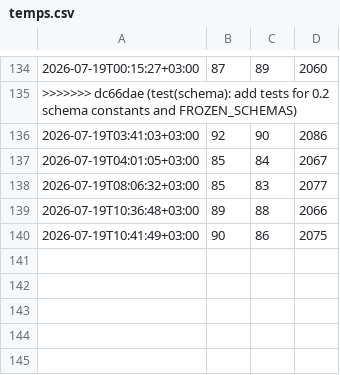
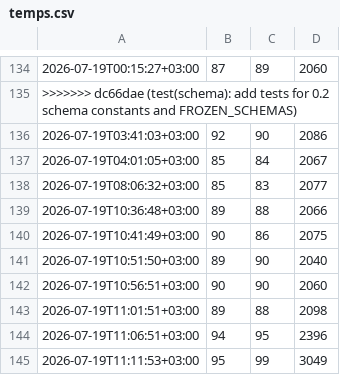
Before and after one commit to corpunum/OpenLunum, a CSV file: reports/pi-loop/temps.csv, drawn as a sheet; only a part is shown, gaps mark what is left out.

```diff
--- a/reports/pi-loop/temps.csv
+++ b/reports/pi-loop/temps.csv
@@ -140 +140,6 @@
 2026-07-19T10:41:49+03:00,90,86,2075
+2026-07-19T10:51:50+03:00,89,90,2040
+2026-07-19T10:56:51+03:00,90,90,2060
+2026-07-19T11:01:51+03:00,89,88,2098
+2026-07-19T11:06:51+03:00,94,95,2396
+2026-07-19T11:11:53+03:00,95,99,3049
```
Also changed, not shown: 5 other files.
